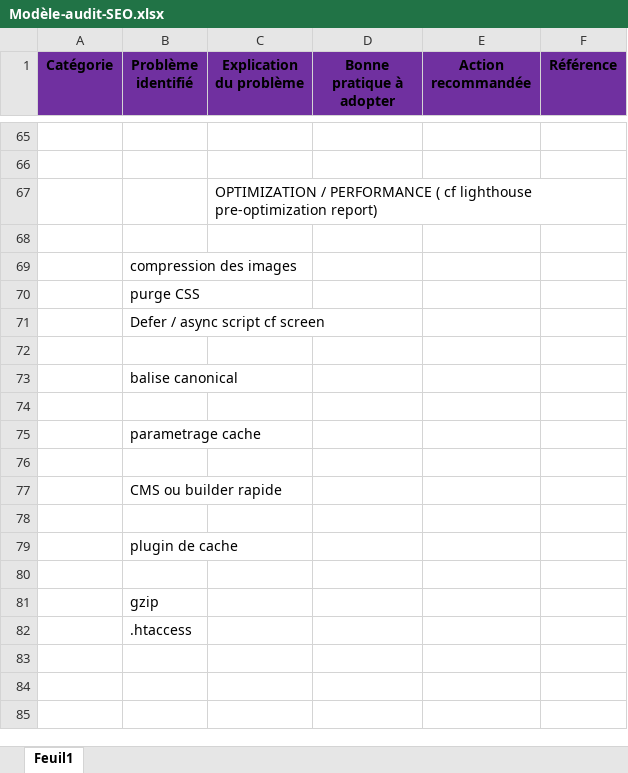
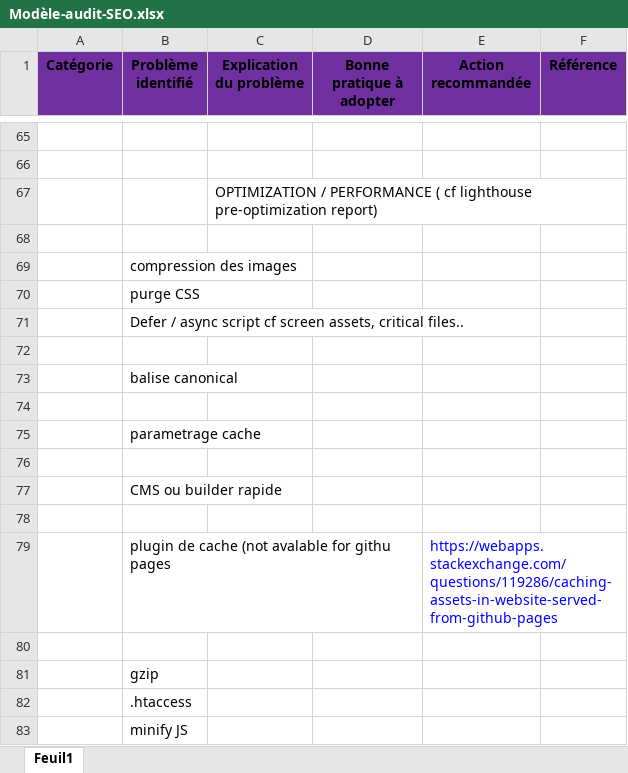
Before and after one commit to gribdesbois/AurelienGUILLAUDON_4_20052021, an Excel workbook: report/Modèle-audit-SEO.xlsx, sheet Feuil1, drawn as a sheet; only a part is shown, gaps mark what is left out; values as stored, in another font and other column widths than the file's, no borders; removed rows and columns are numbered as before the commit, all else as after; the diff names each change by its address in the sheet, - before the commit and + after, or states it on an @@ line.

```diff
--- a/report/Modèle-audit-SEO.xlsx (sheet Feuil1)
+++ b/report/Modèle-audit-SEO.xlsx (sheet Feuil1)
-B71 (Problème identifié): Defer / async script cf screen
+B71 (Problème identifié): Defer / async script cf screen assets, critical files..
-row 79:  | plugin de cache
+row 79:  | plugin de cache (not avalable for githu pages |  |  | https://webapps.stackexchange.com/questions/119286/caching-assets-in-website-served-from-github-pages
+row 83:  | minify JS
```
Also changed, not shown: 5 other files.
